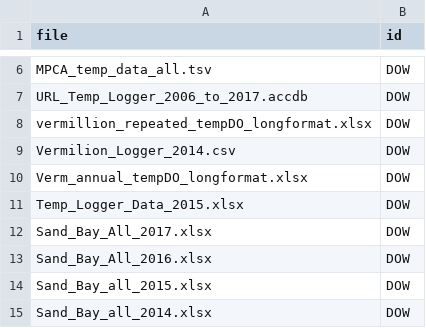
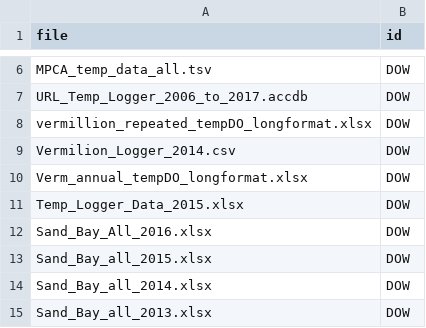
Before and after one commit to USGS-R/pgml_temperature_prediction, a CSV file: lib/crosswalks/rawfile_to_id_crosswalk.csv, drawn as a sheet; only a part is shown, gaps mark what is left out; the shorter side is filled out with more unchanged rows; the diff names each change by its address in the sheet, - before the commit and + after, or states it on an @@ line.

```diff
--- a/lib/crosswalks/rawfile_to_id_crosswalk.csv
+++ b/lib/crosswalks/rawfile_to_id_crosswalk.csv
-row 12: Sand_Bay_All_2017.xlsx | DOW
```
Also changed, not shown: 1 other file.
